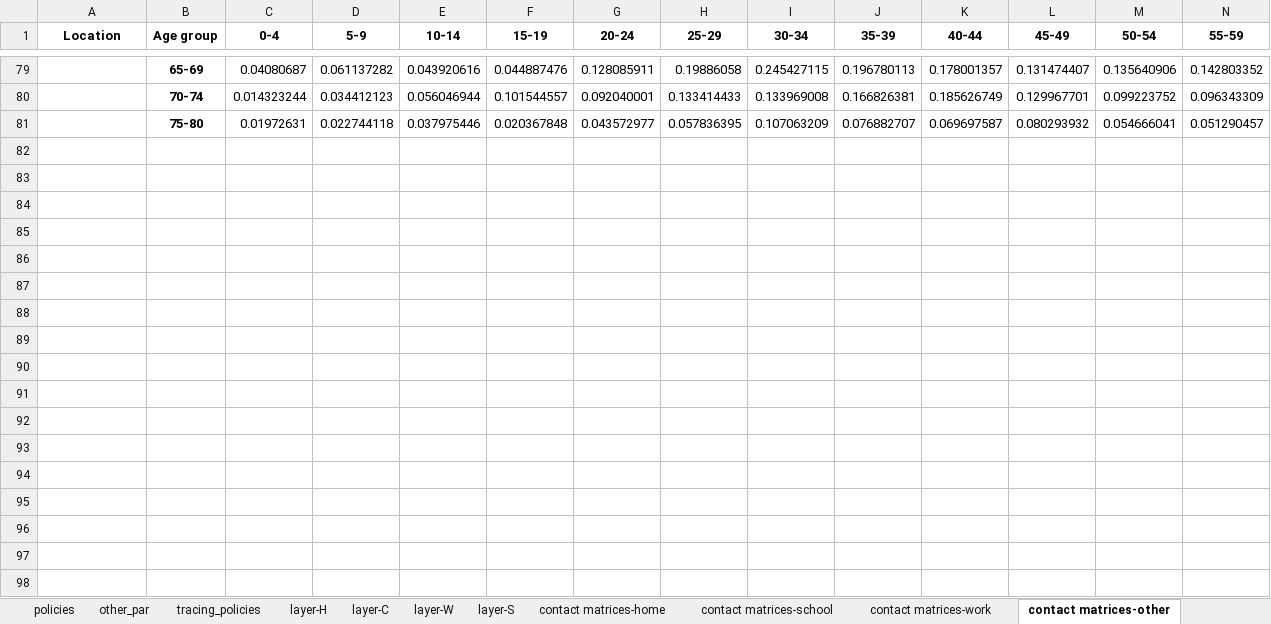
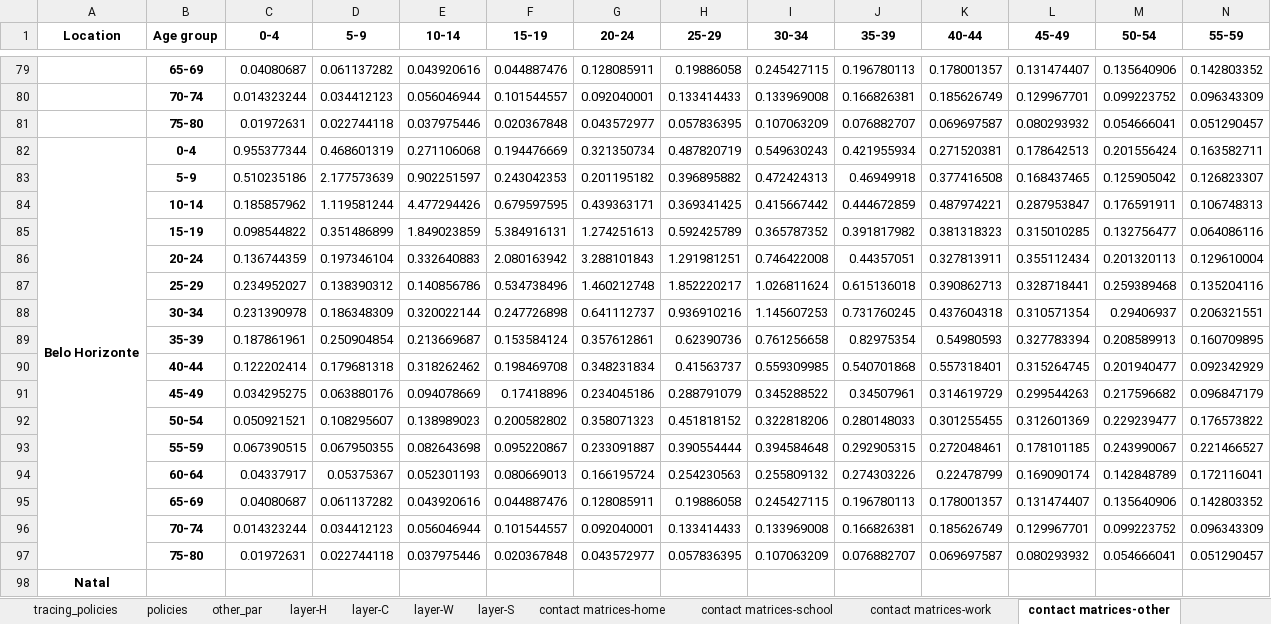
Before and after one commit to brain-modelling-group/covasim-qld-model, an Excel workbook: data/input_data_brazil.xlsx, sheet contact matrices-other, drawn as a sheet; only a part is shown, gaps mark what is left out; values as stored, in another font and other column widths than the file's, no borders; rows hold the shown columns only; the diff names each change by its address in the sheet, - before the commit and + after, or states it on an @@ line.

```diff
--- a/data/input_data_brazil.xlsx (sheet contact matrices-other)
+++ b/data/input_data_brazil.xlsx (sheet contact matrices-other)
@@ sheet tab order changed: tracing_policies | policies | other_par | layer-H | layer-C | layer-W | layer-S | contact matrices-home | contact matrices-school | contact matrices-work | contact matrices-other @@
+row 82: Belo Horizonte | 0-4 | 0.955377344 | 0.468601319 | 0.271106068 | 0.194476669 | 0.321350734 | 0.487820719 | 0.549630243 | 0.421955934 | 0.271520381 | 0.178642513 | 0.201556424 | 0.163582711
+row 83:  | 5-9 | 0.510235186 | 2.177573639 | 0.902251597 | 0.243042353 | 0.201195182 | 0.396895882 | 0.472424313 | 0.46949918 | 0.377416508 | 0.168437465 | 0.125905042 | 0.126823307
+row 84:  | 10-14 | 0.185857962 | 1.119581244 | 4.477294426 | 0.679597595 | 0.439363171 | 0.369341425 | 0.415667442 | 0.444672859 | 0.487974221 | 0.287953847 | 0.176591911 | 0.106748313
+row 85:  | 15-19 | 0.098544822 | 0.351486899 | 1.849023859 | 5.384916131 | 1.274251613 | 0.592425789 | 0.365787352 | 0.391817982 | 0.381318323 | 0.315010285 | 0.132756477 | 0.064086116
+row 86:  | 20-24 | 0.136744359 | 0.197346104 | 0.332640883 | 2.080163942 | 3.288101843 | 1.291981251 | 0.746422008 | 0.44357051 | 0.327813911 | 0.355112434 | 0.201320113 | 0.129610004
+row 87:  | 25-29 | 0.234952027 | 0.138390312 | 0.140856786 | 0.534738496 | 1.460212748 | 1.852220217 | 1.026811624 | 0.615136018 | 0.390862713 | 0.328718441 | 0.259389468 | 0.135204116
+row 88:  | 30-34 | 0.231390978 | 0.186348309 | 0.320022144 | 0.247726898 | 0.641112737 | 0.936910216 | 1.145607253 | 0.731760245 | 0.437604318 | 0.310571354 | 0.29406937 | 0.206321551
+row 89:  | 35-39 | 0.187861961 | 0.250904854 | 0.213669687 | 0.153584124 | 0.357612861 | 0.62390736 | 0.761256658 | 0.82975354 | 0.54980593 | 0.327783394 | 0.208589913 | 0.160709895
+row 90:  | 40-44 | 0.122202414 | 0.179681318 | 0.318262462 | 0.198469708 | 0.348231834 | 0.41563737 | 0.559309985 | 0.540701868 | 0.557318401 | 0.315264745 | 0.201940477 | 0.092342929
+row 91:  | 45-49 | 0.034295275 | 0.063880176 | 0.094078669 | 0.17418896 | 0.234045186 | 0.288791079 | 0.345288522 | 0.34507961 | 0.314619729 | 0.299544263 | 0.217596682 | 0.096847179
+row 92:  | 50-54 | 0.050921521 | 0.108295607 | 0.138989023 | 0.200582802 | 0.358071323 | 0.451818152 | 0.322818206 | 0.280148033 | 0.301255455 | 0.312601369 | 0.229239477 | 0.176573822
+row 93:  | 55-59 | 0.067390515 | 0.067950355 | 0.082643698 | 0.095220867 | 0.233091887 | 0.390554444 | 0.394584648 | 0.292905315 | 0.272048461 | 0.178101185 | 0.243990067 | 0.221466527
+row 94:  | 60-64 | 0.04337917 | 0.05375367 | 0.052301193 | 0.080669013 | 0.166195724 | 0.254230563 | 0.255809132 | 0.274303226 | 0.22478799 | 0.169090174 | 0.142848789 | 0.172116041
+row 95:  | 65-69 | 0.04080687 | 0.061137282 | 0.043920616 | 0.044887476 | 0.128085911 | 0.19886058 | 0.245427115 | 0.196780113 | 0.178001357 | 0.131474407 | 0.135640906 | 0.142803352
+row 96:  | 70-74 | 0.014323244 | 0.034412123 | 0.056046944 | 0.101544557 | 0.092040001 | 0.133414433 | 0.133969008 | 0.166826381 | 0.185626749 | 0.129967701 | 0.099223752 | 0.096343309
+row 97:  | 75-80 | 0.01972631 | 0.022744118 | 0.037975446 | 0.020367848 | 0.043572977 | 0.057836395 | 0.107063209 | 0.076882707 | 0.069697587 | 0.080293932 | 0.054666041 | 0.051290457
+row 98: Natal
```
Also changed, not shown: sheet contact matrices-work, sheet contact matrices-home, sheet contact matrices-school, sheet age_sex, sheet policies, sheet other_par, 6 more sheets, 33 other files.
